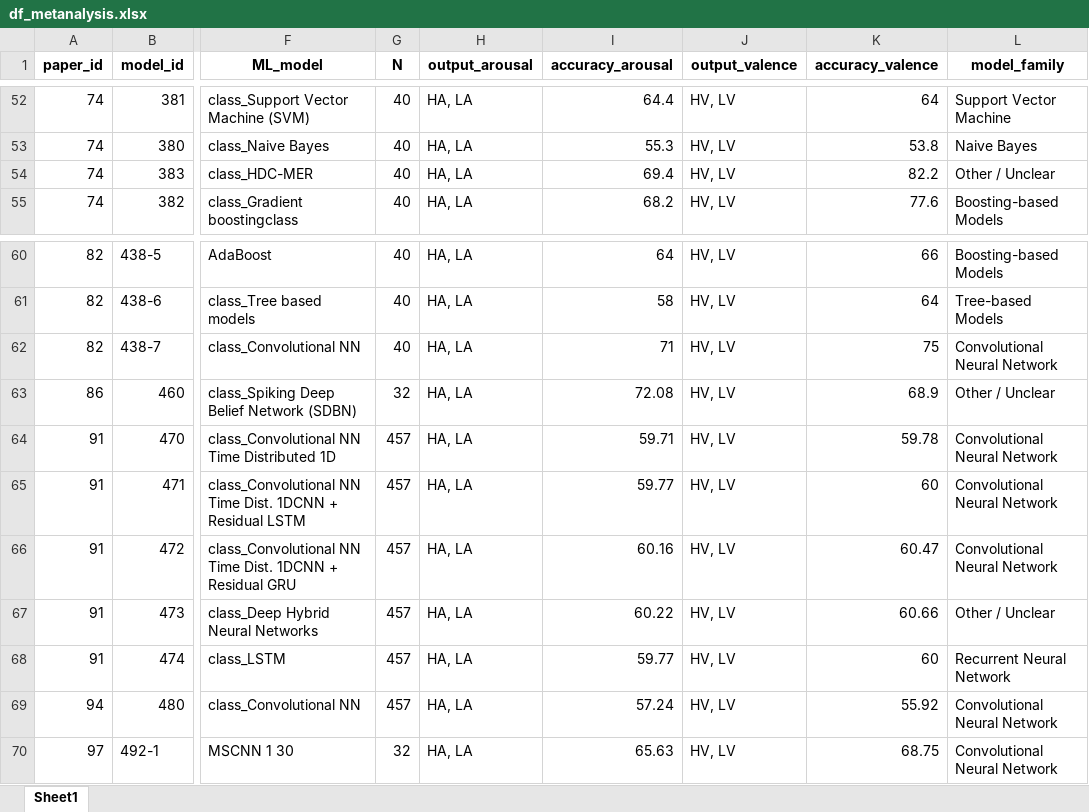
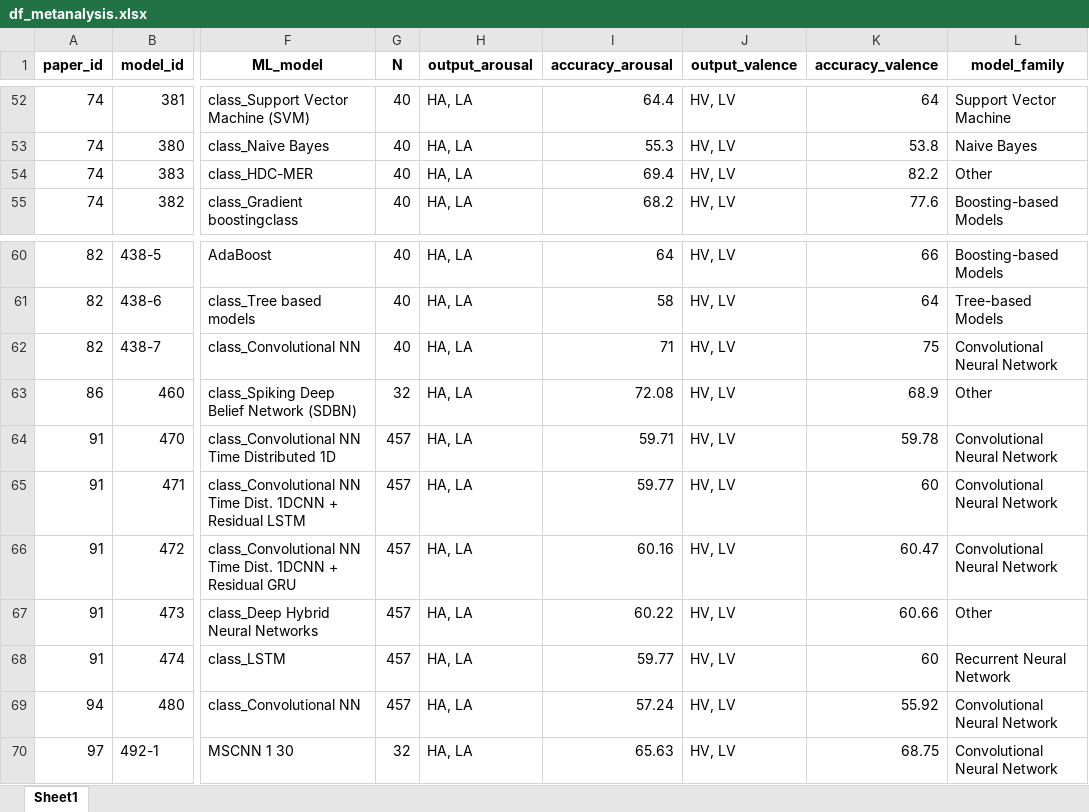
Before and after one commit to tomdamelio/review-emotion-recognition-eda, an Excel workbook: data/processed/df_metanalysis.xlsx, sheet Sheet1, drawn as a sheet; only a part is shown, gaps mark what is left out; values as stored, in another font and other column widths than the file's, no borders; the diff covers the shown part only; the diff names each change by its address in the sheet, - before the commit and + after, or states it on an @@ line.

```diff
--- a/data/processed/df_metanalysis.xlsx (sheet Sheet1)
+++ b/data/processed/df_metanalysis.xlsx (sheet Sheet1)
-L54 (model_family): Other / Unclear
+L54 (model_family): Other
-L63 (model_family): Other / Unclear
+L63 (model_family): Other
-L67 (model_family): Other / Unclear
+L67 (model_family): Other
```
Also changed, not shown: 14 edited cells elsewhere in this sheet, data/cleaned/Normalized Table - EDA.xlsx, 33 other files.
